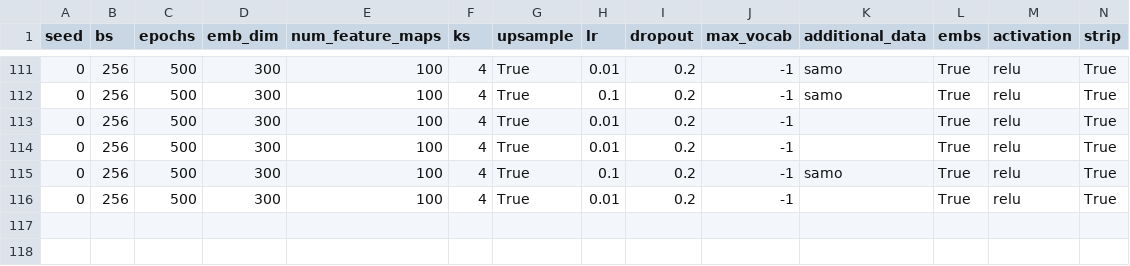
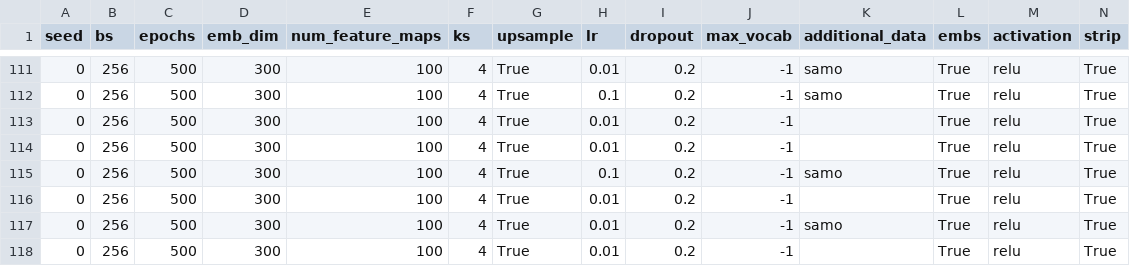
Before and after one commit to mahartmann/info_clusters, a CSV file: results.csv, drawn as a sheet; only a part is shown, gaps mark what is left out; rows hold the shown columns only; the diff names each change by its address in the sheet, - before the commit and + after, or states it on an @@ line.

Commit message:
results

```diff
--- a/results.csv
+++ b/results.csv
+row 117: 0 | 256 | 500 | 300 | 100 | 4 | True | 0.01 | 0.2 | -1 | samo | True | relu | True
+row 118: 0 | 256 | 500 | 300 | 100 | 4 | True | 0.01 | 0.2 | -1 |  | True | relu | True
```
Also changed, not shown: results_test.csv.
